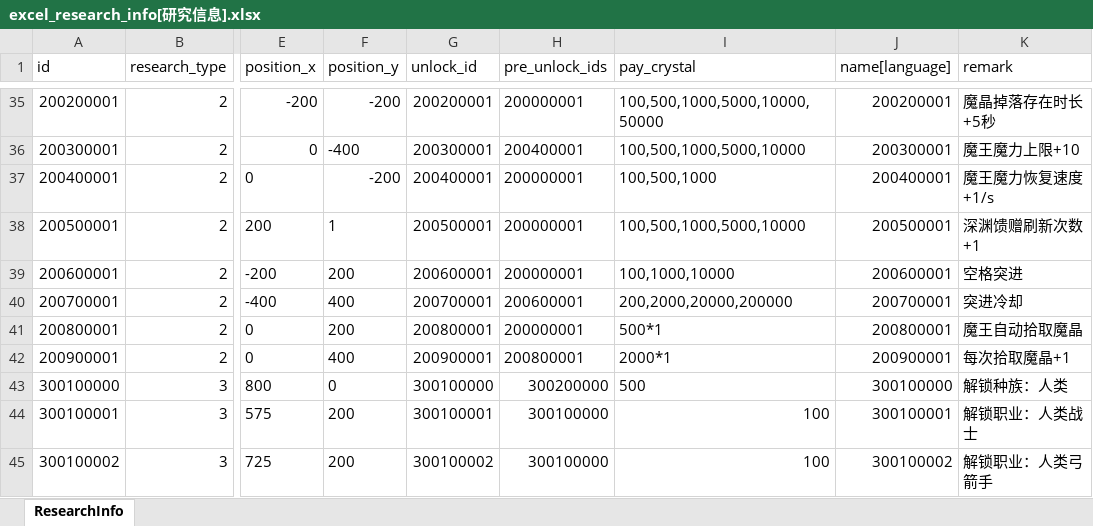
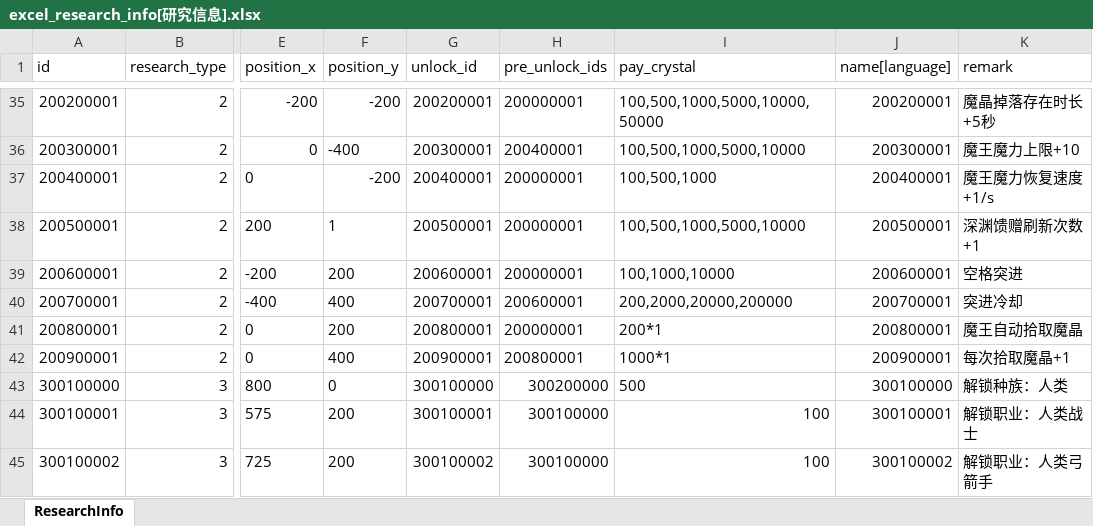
Before and after one commit to wobushiren79/DemonLordRoguelike, an Excel workbook: Demon Lord Roguelike/Assets/Data/Excel/excel_research_info[研究信息].xlsx, sheet ResearchInfo, drawn as a sheet; only a part is shown, gaps mark what is left out; values as stored, in another font and other column widths than the file's, no borders; the diff names each change by its address in the sheet, - before the commit and + after, or states it on an @@ line.

```diff
--- a/Demon Lord Roguelike/Assets/Data/Excel/excel_research_info[研究信息].xlsx (sheet ResearchInfo)
+++ b/Demon Lord Roguelike/Assets/Data/Excel/excel_research_info[研究信息].xlsx (sheet ResearchInfo)
-I41 (pay_crystal): 500*1
+I41 (pay_crystal): 200*1
-I42 (pay_crystal): 2000*1
+I42 (pay_crystal): 1000*1
```
Also changed, not shown: 3 other files.
